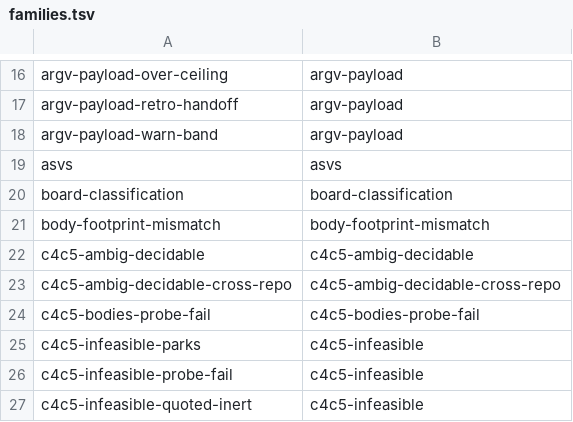
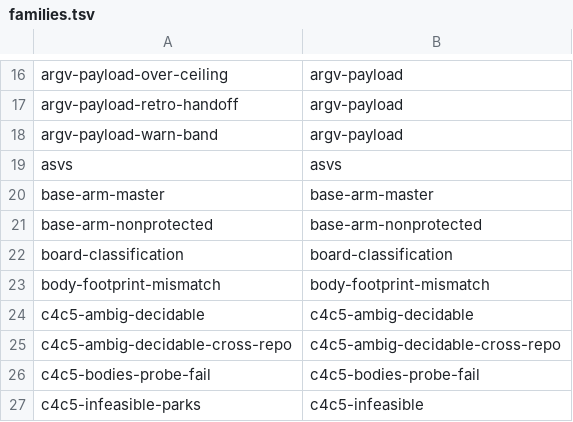
Before and after one commit to teststuffstash/homelab, a TSV file: agents/replay/families.tsv, drawn as a sheet; only a part is shown, gaps mark what is left out; the shorter side is filled out with more unchanged rows.

```diff
--- a/agents/replay/families.tsv
+++ b/agents/replay/families.tsv
@@ -19,2 +19,4 @@ argv-payload-warn-band	argv-payload
 asvs	asvs
+base-arm-master	base-arm-master
+base-arm-nonprotected	base-arm-nonprotected
 board-classification	board-classification
```
Also changed, not shown: 10 other files.
